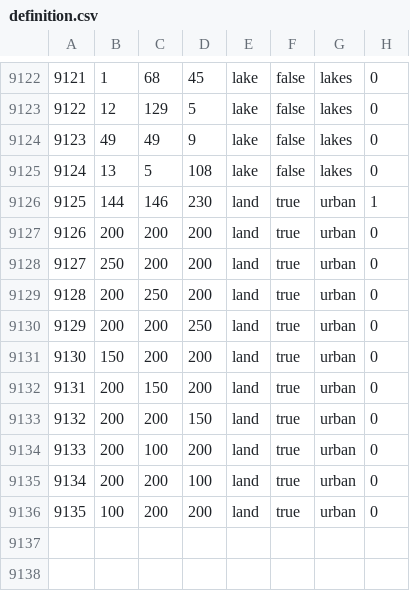
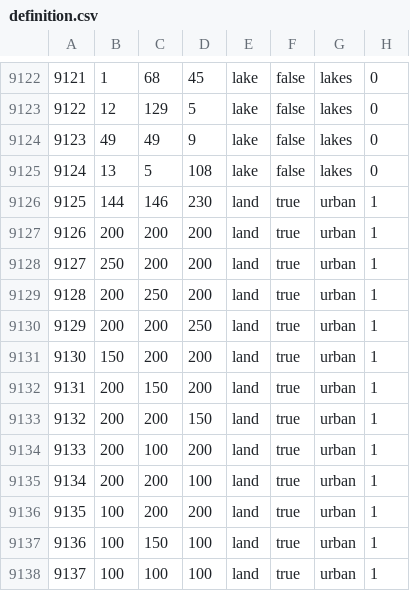
Before and after one commit to Mefewe/Inversion-of-The-Sun, a CSV file: map/definition.csv, drawn as a sheet; only a part is shown, gaps mark what is left out.

```diff
--- a/map/definition.csv
+++ b/map/definition.csv
@@ -9126,11 +9126,13 @@
 9125;144;146;230;land;true;urban;1
-9126;200;200;200;land;true;urban;0
-9127;250;200;200;land;true;urban;0
-9128;200;250;200;land;true;urban;0
-9129;200;200;250;land;true;urban;0
-9130;150;200;200;land;true;urban;0
-9131;200;150;200;land;true;urban;0
-9132;200;200;150;land;true;urban;0
-9133;200;100;200;land;true;urban;0
-9134;200;200;100;land;true;urban;0
-9135;100;200;200;land;true;urban;0
+9126;200;200;200;land;true;urban;1
+9127;250;200;200;land;true;urban;1
+9128;200;250;200;land;true;urban;1
+9129;200;200;250;land;true;urban;1
+9130;150;200;200;land;true;urban;1
+9131;200;150;200;land;true;urban;1
+9132;200;200;150;land;true;urban;1
+9133;200;100;200;land;true;urban;1
+9134;200;200;100;land;true;urban;1
+9135;100;200;200;land;true;urban;1
+9136;100;150;100;land;true;urban;1
+9137;100;100;100;land;true;urban;1
```
Also changed, not shown: 23 other files.
